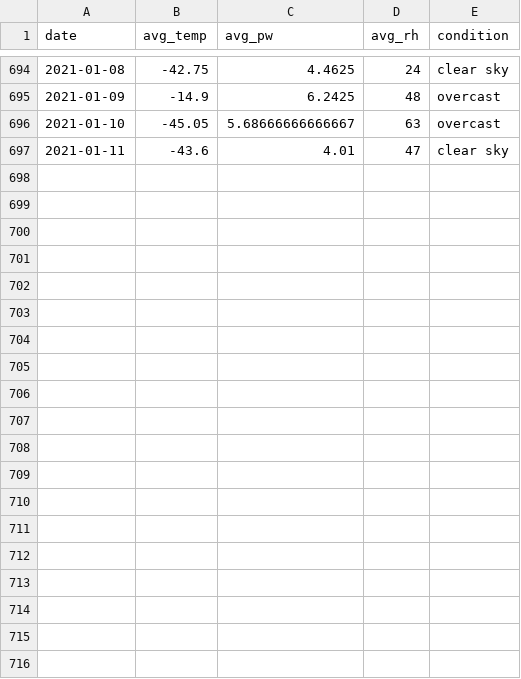
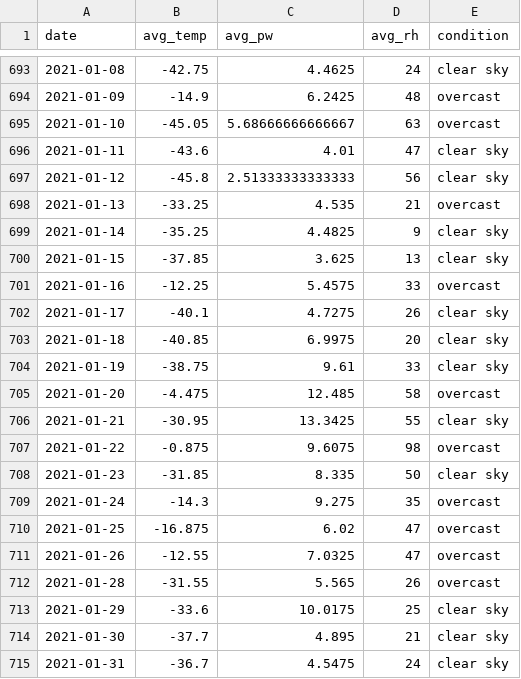
Before and after one commit to physicsgoddess1972/Precipitable-Water-Model, a CSV file: data/ml/ml_data.csv, drawn as a sheet; only a part is shown, gaps mark what is left out; the diff covers the shown part only; the diff names each change by its address in the sheet, - before the commit and + after, or states it on an @@ line.

```diff
--- a/data/ml/ml_data.csv
+++ b/data/ml/ml_data.csv
+row 697: 2021-01-12 | -45.8 | 2.51333333333333 | 56 | clear sky
+row 698: 2021-01-13 | -33.25 | 4.535 | 21 | overcast
+row 699: 2021-01-14 | -35.25 | 4.4825 | 9 | clear sky
+row 700: 2021-01-15 | -37.85 | 3.625 | 13 | clear sky
+row 701: 2021-01-16 | -12.25 | 5.4575 | 33 | overcast
+row 702: 2021-01-17 | -40.1 | 4.7275 | 26 | clear sky
+row 703: 2021-01-18 | -40.85 | 6.9975 | 20 | clear sky
+row 704: 2021-01-19 | -38.75 | 9.61 | 33 | clear sky
+row 705: 2021-01-20 | -4.475 | 12.485 | 58 | overcast
+row 706: 2021-01-21 | -30.95 | 13.3425 | 55 | clear sky
+row 707: 2021-01-22 | -0.875 | 9.6075 | 98 | overcast
+row 708: 2021-01-23 | -31.85 | 8.335 | 50 | clear sky
+row 709: 2021-01-24 | -14.3 | 9.275 | 35 | overcast
+row 710: 2021-01-25 | -16.875 | 6.02 | 47 | overcast
+row 711: 2021-01-26 | -12.55 | 7.0325 | 47 | overcast
+row 712: 2021-01-28 | -31.55 | 5.565 | 26 | overcast
+row 713: 2021-01-29 | -33.6 | 10.0175 | 25 | clear sky
+row 714: 2021-01-30 | -37.7 | 4.895 | 21 | clear sky
+row 715: 2021-01-31 | -36.7 | 4.5475 | 24 | clear sky
```
Also changed, not shown: 13 added rows and 1 removed row elsewhere in this file, data/cool_data.csv, data/master_data.csv, 38 other files.
